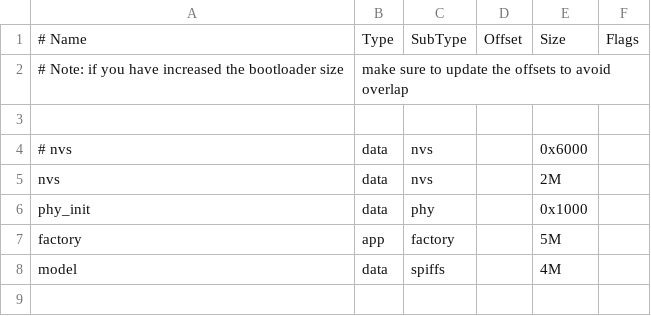
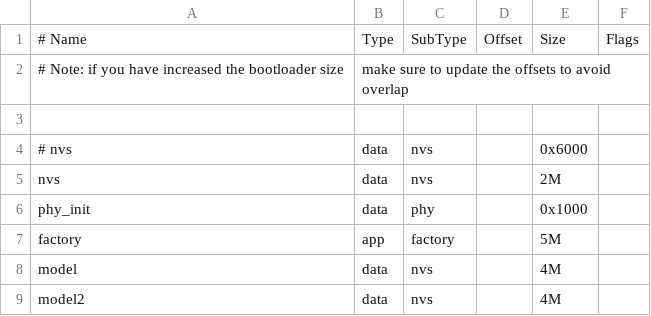
Before and after one commit to ou-bing/echokit_box, a CSV file: partitions.csv, drawn as a sheet.

```diff
--- a/partitions.csv
+++ b/partitions.csv
@@ -7,2 +7,3 @@ phy_init, data, phy,     ,        0x1000,
 factory,  app,  factory, ,        5M,
-model,    data, spiffs,  ,        4M,
+model,    data, nvs,  ,        4M,
+model2,    data, nvs,  ,        4M,
```
Also changed, not shown: 3 other files.
